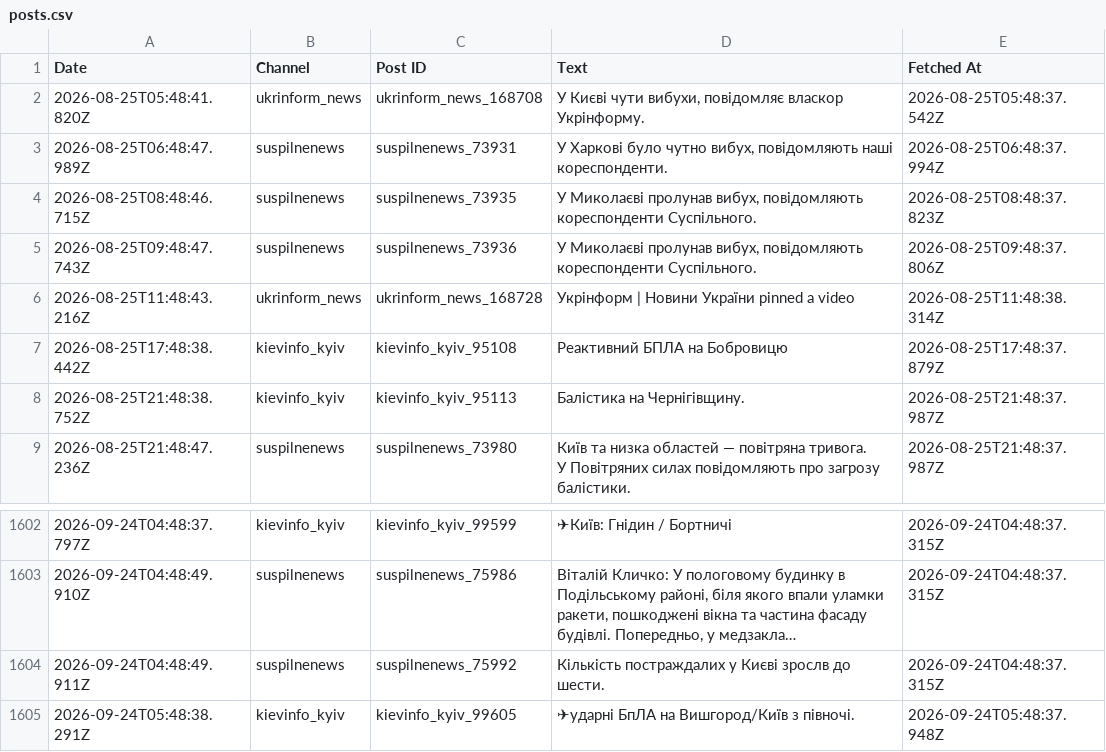
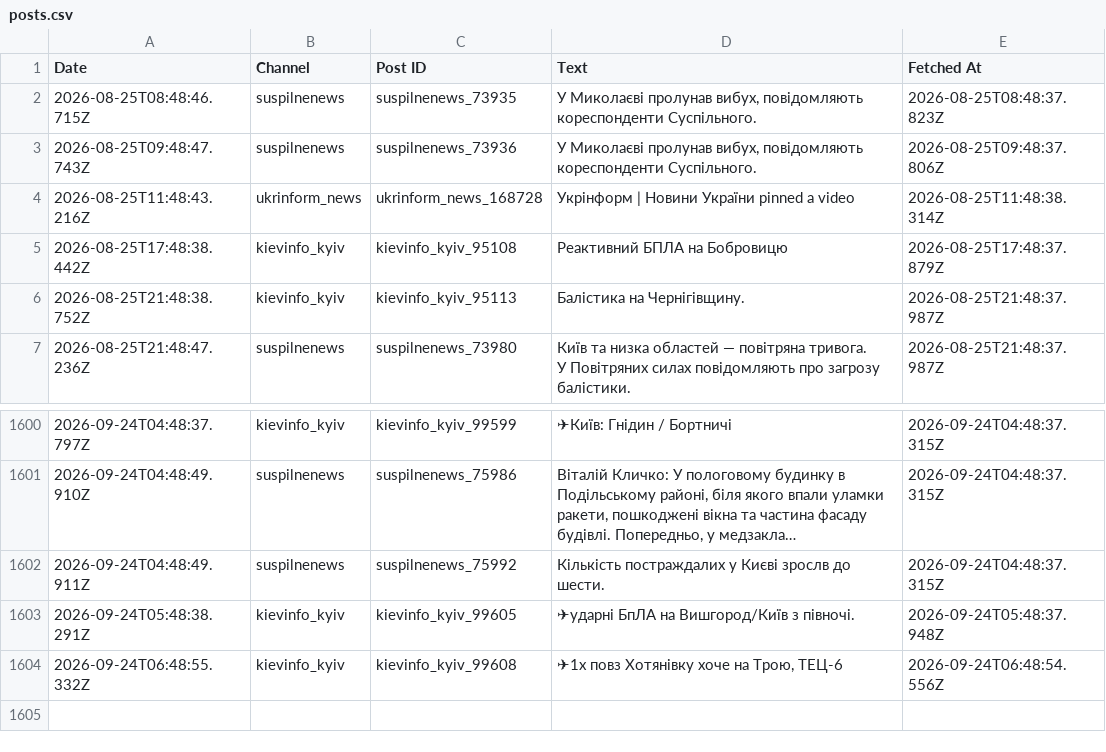
Before and after one commit to ymotorna/news-digest-data, a CSV file: posts.csv, drawn as a sheet; only a part is shown, gaps mark what is left out; long unchanged cells end in …; removed rows and columns are numbered as before the commit, all else as after; the diff names each change by its address in the sheet, - before the commit and + after, or states it on an @@ line.

Commit message:
Update 2026-09-24T06:49

```diff
--- a/posts.csv
+++ b/posts.csv
-row 2: 2026-08-25T05:48:41.820Z | ukrinform_news | ukrinform_news_168708 | У Києві чути вибухи, повідомляє власкор Укрінформу. | 2026-08-25T05:48:37.542Z
-row 3: 2026-08-25T06:48:47.989Z | suspilnenews | suspilnenews_73931 | У Харкові було чутно вибух, повідомляють наші кореспонденти. | 2026-08-25T06:48:37.994Z
+row 1604: 2026-09-24T06:48:55.332Z | kievinfo_kyiv | kievinfo_kyiv_99608 | ✈1х повз Хотянівку хоче на Трою, ТЕЦ-6 | 2026-09-24T06:48:54.556Z
```
